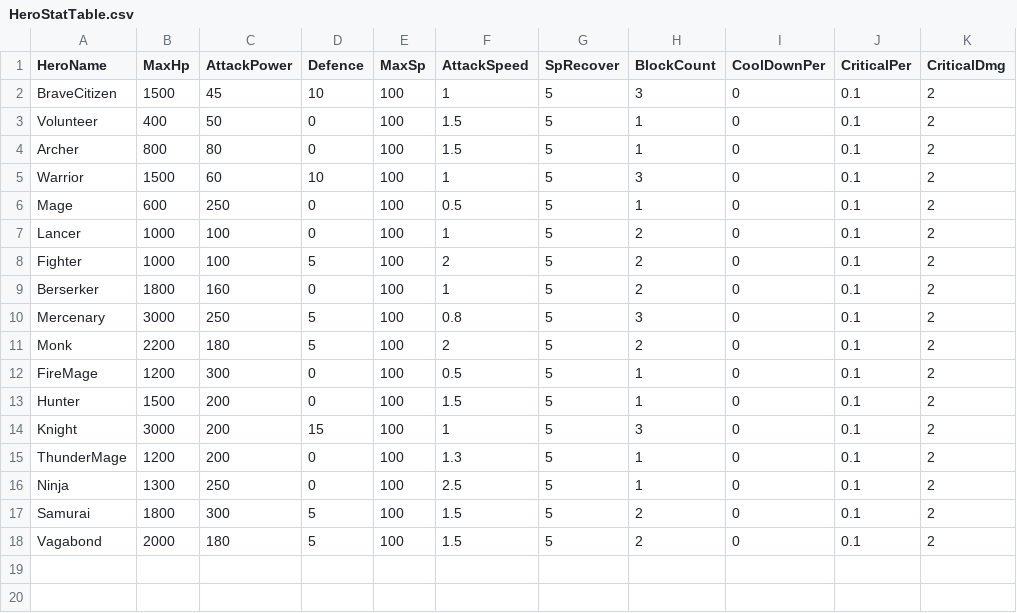
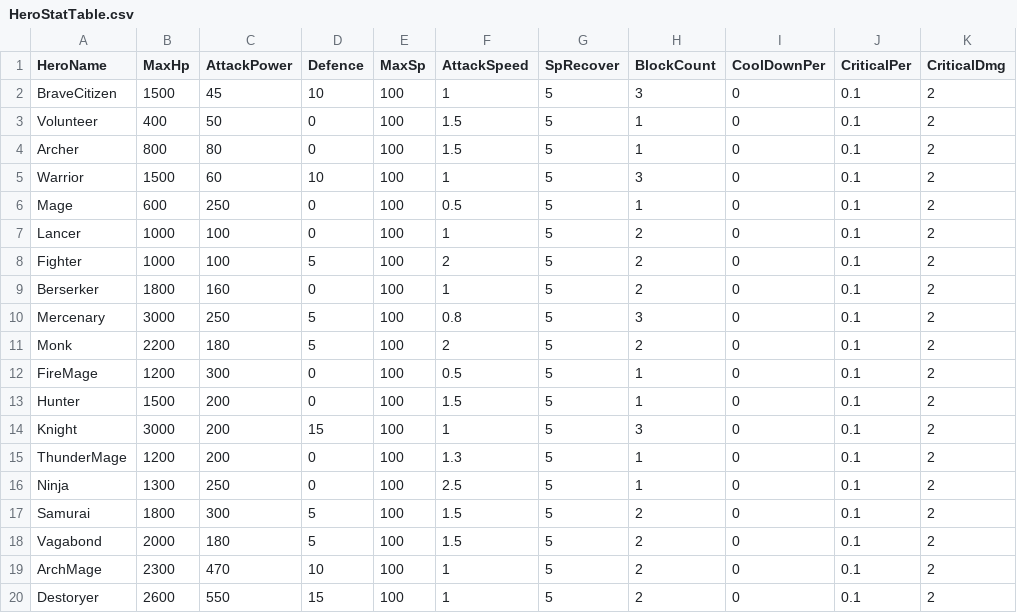
Before and after one commit to Miniro9322/TeamProject, a CSV file: Assets/Resources/DataTable/HeroStatTable.csv, drawn as a sheet.

```diff
--- a/Assets/Resources/DataTable/HeroStatTable.csv
+++ b/Assets/Resources/DataTable/HeroStatTable.csv
@@ -18 +18,3 @@ Samurai,1800,300,5,100,1.5,5,2,0,0.1,2
 Vagabond,2000,180,5,100,1.5,5,2,0,0.1,2
+ArchMage,2300,470,10,100,1,5,2,0,0.1,2
+Destoryer,2600,550,15,100,1,5,2,0,0.1,2
```
Also changed, not shown: Assets/Resources/DataTable/HeroTable.csv, 24 other files.
